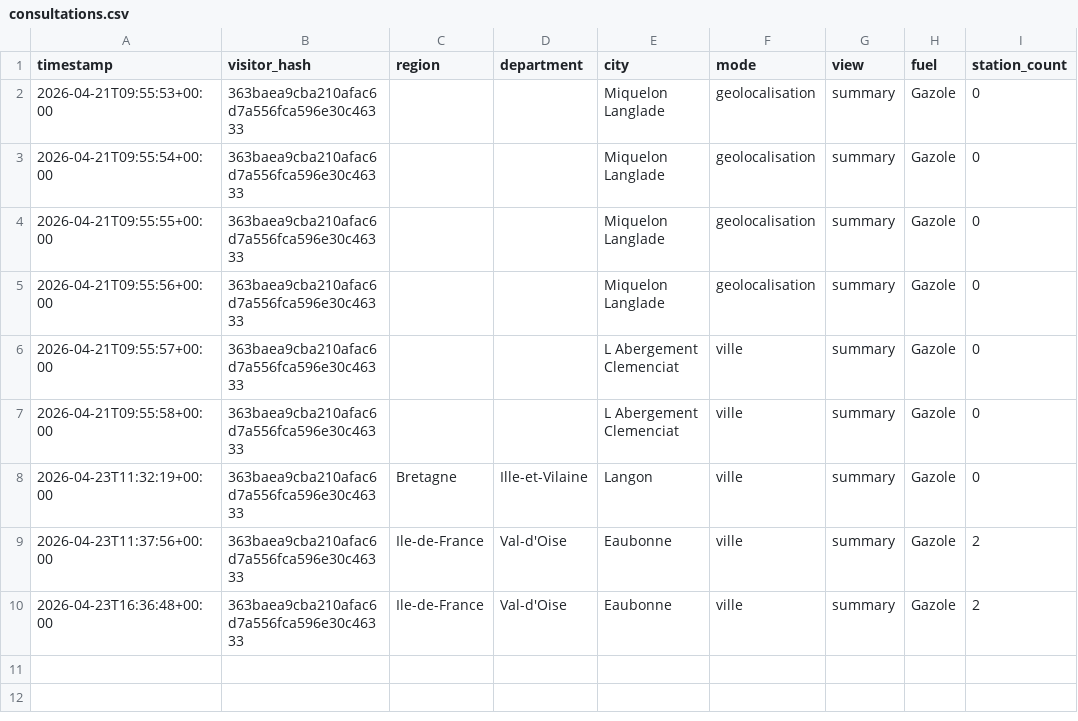
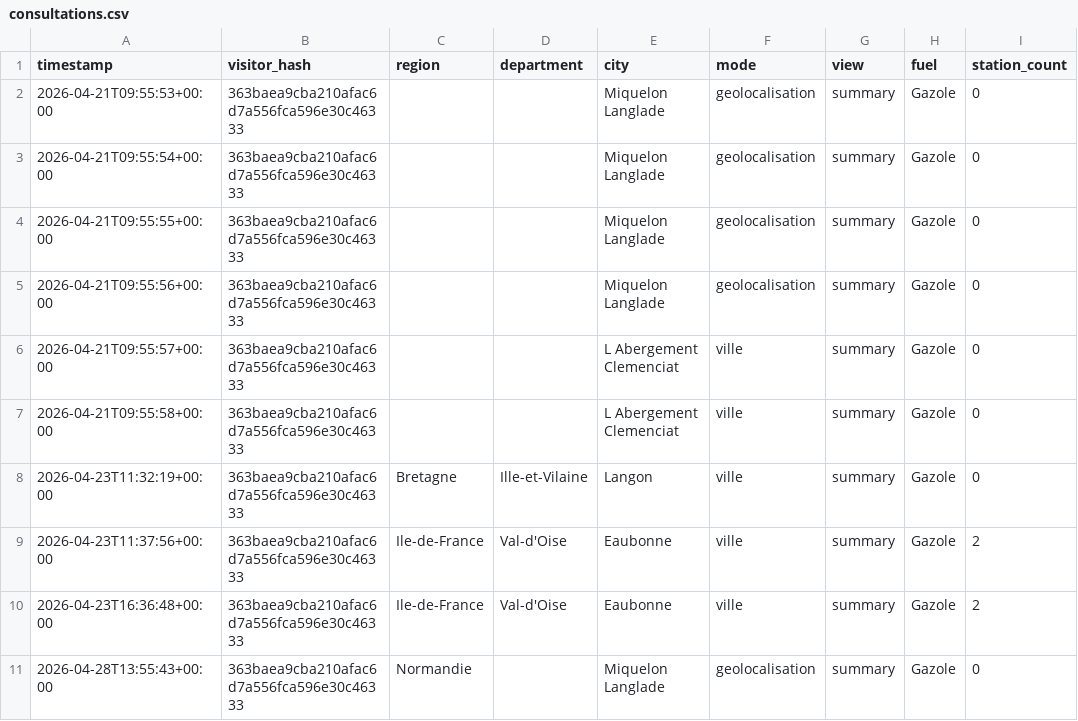
Before and after one commit to Rong-Rong11/Plein_Malin, a CSV file: storage/consultations.csv, drawn as a sheet; the diff names each change by its address in the sheet, - before the commit and + after, or states it on an @@ line.

```diff
--- a/storage/consultations.csv
+++ b/storage/consultations.csv
+row 11: 2026-04-28T13:55:43+00:00 | 363baea9cba210afac6d7a556fca596e30c46333 | Normandie |  | Miquelon Langlade | geolocalisation | summary | Gazole | 0
```
Also changed, not shown: 5 other files.
